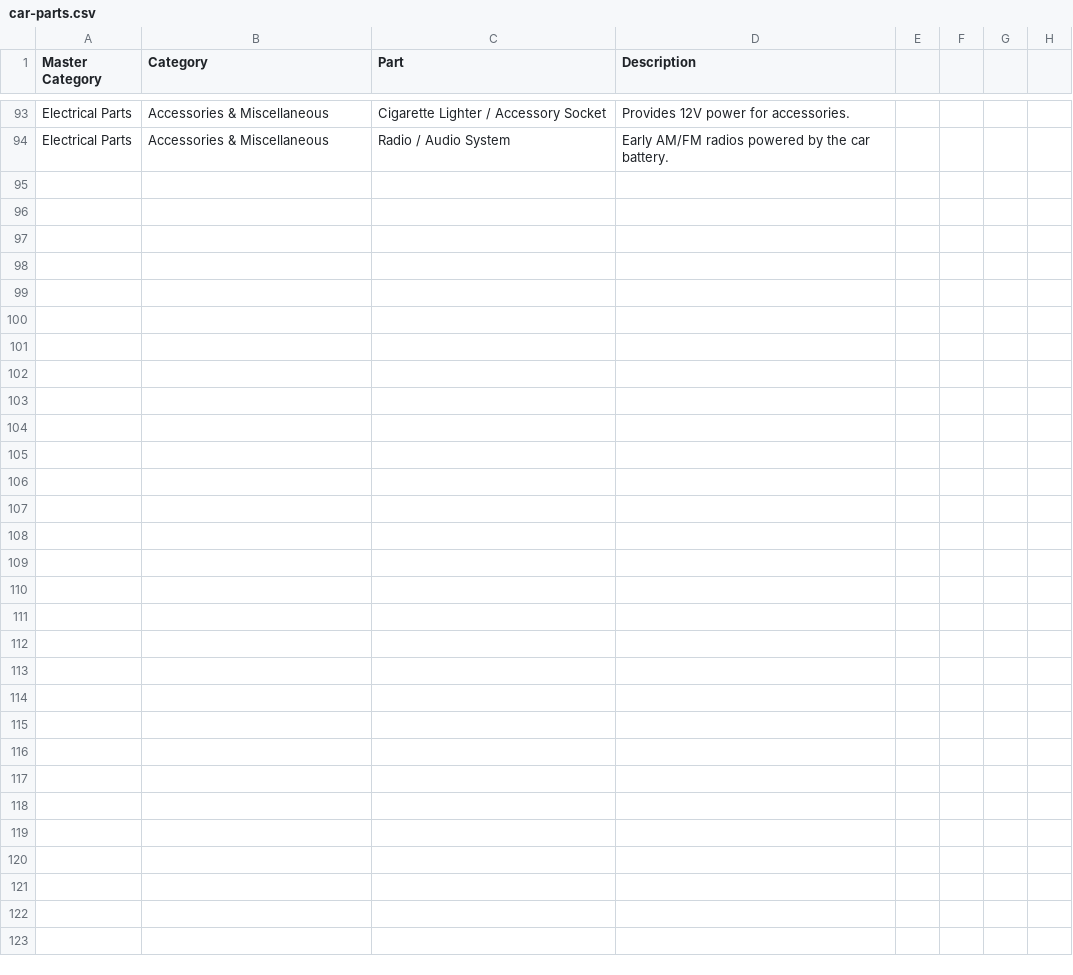
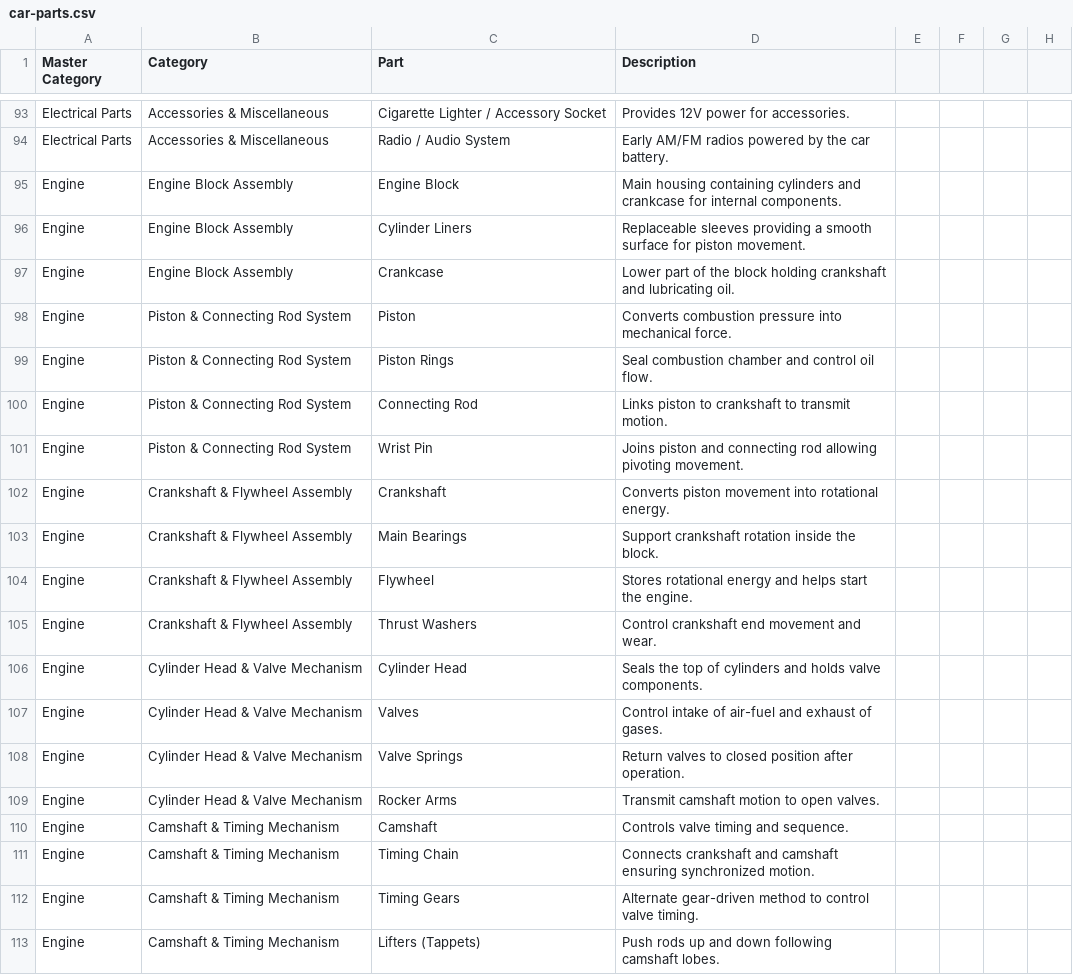
Before and after one commit to raj-programs/DAAPROJECT, a CSV file: car-parts.csv, drawn as a sheet; only a part is shown, gaps mark what is left out; the diff covers the shown part only.

Commit message:
Add engine parts to car-parts.csv
Added new engine parts and descriptions to the car parts list.

```diff
--- a/car-parts.csv
+++ b/car-parts.csv
@@ -94 +94,20 @@ Electrical Parts,Accessories & Miscellaneous,Cigarette Lighter / Accessory Socke
 Electrical Parts,Accessories & Miscellaneous,Radio / Audio System,Early AM/FM radios powered by the car battery.
+Engine,Engine Block Assembly,Engine Block,Main housing containing cylinders and crankcase for internal components.
+Engine,Engine Block Assembly,Cylinder Liners,Replaceable sleeves providing a smooth surface for piston movement.
+Engine,Engine Block Assembly,Crankcase,Lower part of the block holding crankshaft and lubricating oil.
+Engine,Piston & Connecting Rod System,Piston,Converts combustion pressure into mechanical force.
+Engine,Piston & Connecting Rod System,Piston Rings,Seal combustion chamber and control oil flow.
+Engine,Piston & Connecting Rod System,Connecting Rod,Links piston to crankshaft to transmit motion.
+Engine,Piston & Connecting Rod System,Wrist Pin,Joins piston and connecting rod allowing pivoting movement.
+Engine,Crankshaft & Flywheel Assembly,Crankshaft,Converts piston movement into rotational energy.
+Engine,Crankshaft & Flywheel Assembly,Main Bearings,Support crankshaft rotation inside the block.
+Engine,Crankshaft & Flywheel Assembly,Flywheel,Stores rotational energy and helps start the engine.
+Engine,Crankshaft & Flywheel Assembly,Thrust Washers,Control crankshaft end movement and wear.
+Engine,Cylinder Head & Valve Mechanism,Cylinder Head,Seals the top of cylinders and holds valve components.
+Engine,Cylinder Head & Valve Mechanism,Valves,Control intake of air-fuel and exhaust of gases.
+Engine,Cylinder Head & Valve Mechanism,Valve Springs,Return valves to closed position after operation.
+Engine,Cylinder Head & Valve Mechanism,Rocker Arms,Transmit camshaft motion to open valves.
+Engine,Camshaft & Timing Mechanism,Camshaft,Controls valve timing and sequence.
+Engine,Camshaft & Timing Mechanism,Timing Chain,Connects crankshaft and camshaft ensuring synchronized motion.
+Engine,Camshaft & Timing Mechanism,Timing Gears,Alternate gear-driven method to control valve timing.
+Engine,Camshaft & Timing Mechanism,Lifters (Tappets),Push rods up and down following camshaft lobes.
```
Also changed, not shown: 12 added rows elsewhere in this file.
